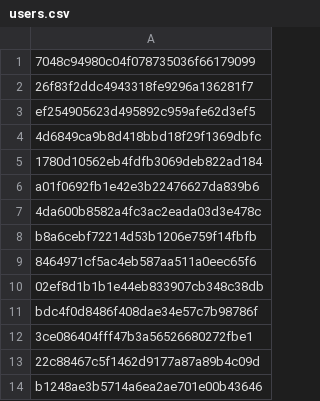
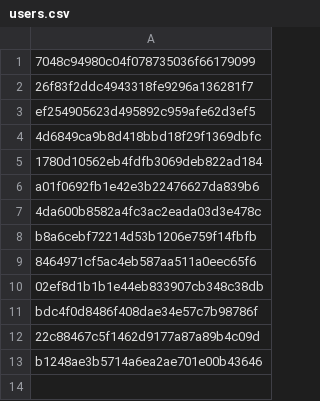
Before and after one commit to Heroes-United/patreonlist, a CSV file: users.csv, drawn as a sheet.

```diff
--- a/users.csv
+++ b/users.csv
@@ -11,3 +11,2 @@
 "bdc4f0d8486f408dae34e57c7b98786f"
-"3ce086404fff47b3a56526680272fbe1"
 "22c88467c5f1462d9177a87a89b4c09d"
```
Also changed, not shown: users-uuids.csv.
